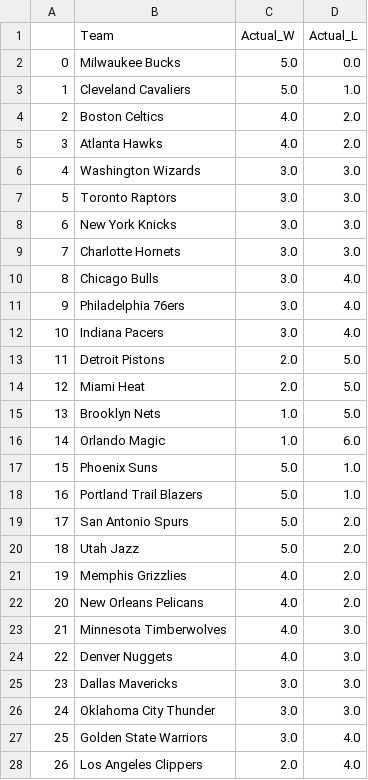
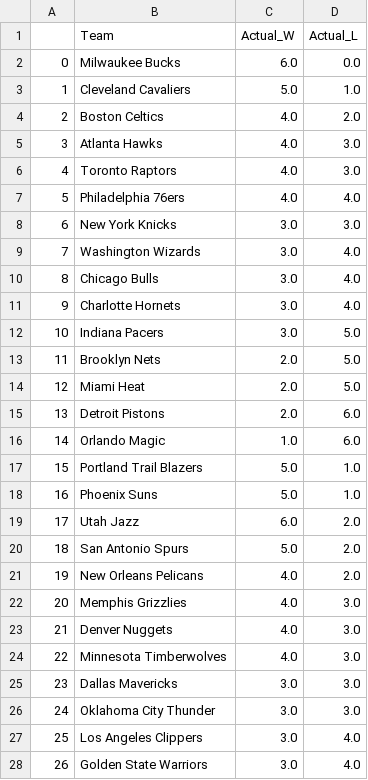
Before and after one commit to kobegatti/NBAGamePredictor, a CSV file: 2022-23/data/2022-23WLRecords.csv, drawn as a sheet; only a part is shown; removed rows and columns are numbered as before the commit, all else as after; the diff covers the shown part only; the diff names each change by its address in the sheet, - before the commit and + after, or states it on an @@ line.

```diff
--- a/2022-23/data/2022-23WLRecords.csv
+++ b/2022-23/data/2022-23WLRecords.csv
-C2 (Actual_W): 5.0
+C2 (Actual_W): 6.0
-D5 (Actual_L): 2.0
+D5 (Actual_L): 3.0
-row 6: 4 | Washington Wizards | 3.0 | 3.0
@@ column A renumbered between rows 6 and 28 @@
-C6 (Actual_W): 3.0
+C6 (Actual_W): 4.0
+row 7: 5 | Philadelphia 76ers | 4.0 | 4.0
-row 9: 7 | Charlotte Hornets | 3.0 | 3.0
+row 9: 7 | Washington Wizards | 3.0 | 4.0
-B11 (Team): Philadelphia 76ers
+B11 (Team): Charlotte Hornets
-D12 (Actual_L): 4.0
+D12 (Actual_L): 5.0
-B13 (Team): Detroit Pistons
+B13 (Team): Brooklyn Nets
-row 15: 13 | Brooklyn Nets | 1.0 | 5.0
+row 15: 13 | Detroit Pistons | 2.0 | 6.0
@@ row 18 moved to row 17: 15 @@
+row 19: 17 | Utah Jazz | 6.0 | 2.0
-row 20: 18 | Utah Jazz | 5.0 | 2.0
-row 21: 19 | Memphis Grizzlies | 4.0 | 2.0
+row 22: 20 | Memphis Grizzlies | 4.0 | 3.0
@@ row 24 moved to row 23: 21 @@
+row 27: 25 | Los Angeles Clippers | 3.0 | 4.0
-row 28: 26 | Los Angeles Clippers | 2.0 | 4.0
```
Also changed, not shown: 2 edited cells elsewhere in this file, 2022-23/data/2022-23.csv, 2022-23/data/2022-23_Predictions.csv, 2 other files.
